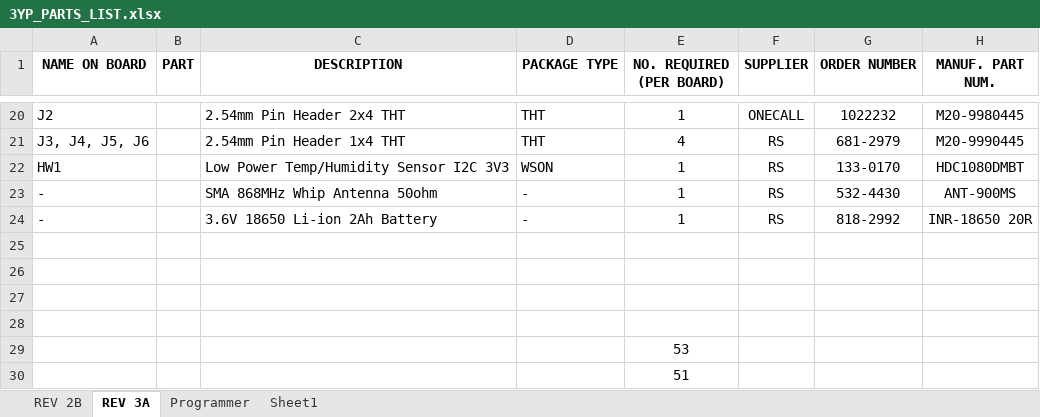
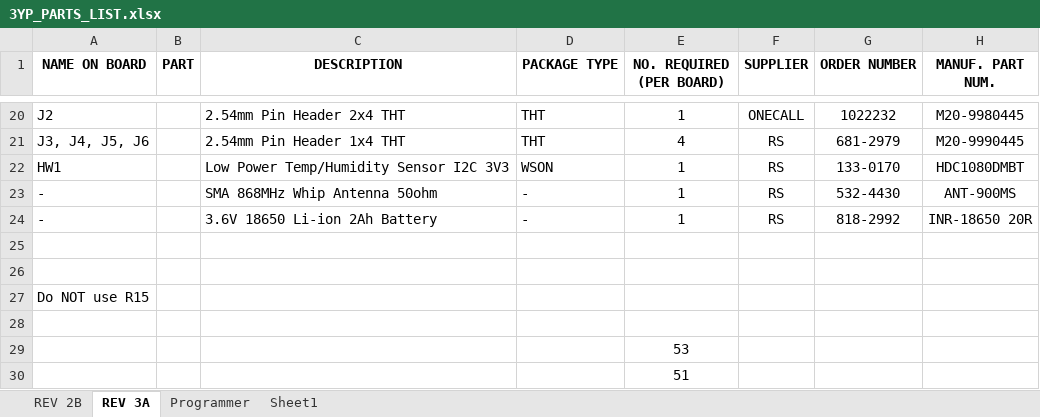
Before and after one commit to samken600/3YP, an Excel workbook: pcb/3YP_PARTS_LIST.xlsx, sheet REV 3A, drawn as a sheet; only a part is shown, gaps mark what is left out; values as stored, in another font and other column widths than the file's, no borders; the diff names each change by its address in the sheet, - before the commit and + after, or states it on an @@ line.

```diff
--- a/pcb/3YP_PARTS_LIST.xlsx (sheet REV 3A)
+++ b/pcb/3YP_PARTS_LIST.xlsx (sheet REV 3A)
-A27 (NAME ON BOARD): (empty)
+A27 (NAME ON BOARD): Do NOT use R15
```
Also changed, not shown: sheet Programmer, 14 other files.
